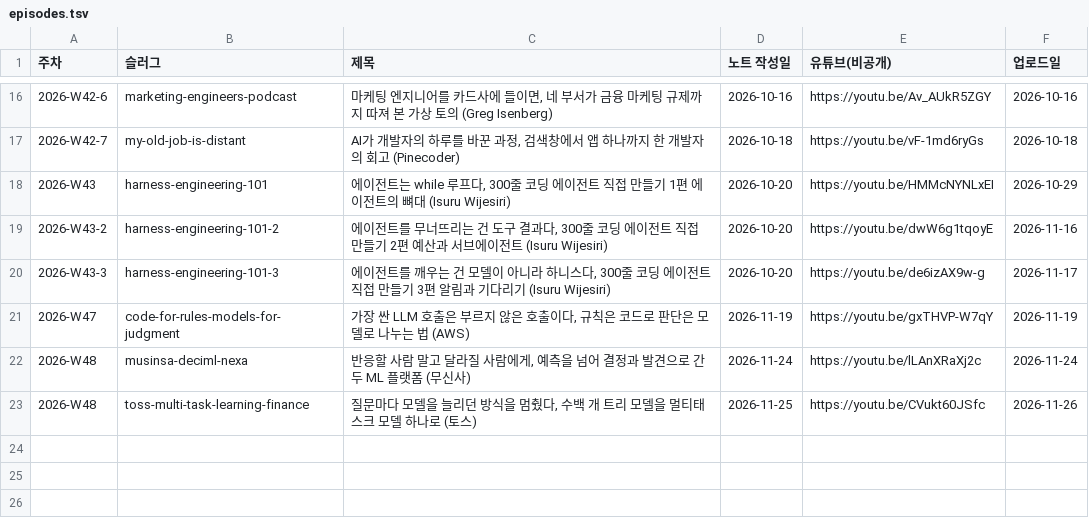
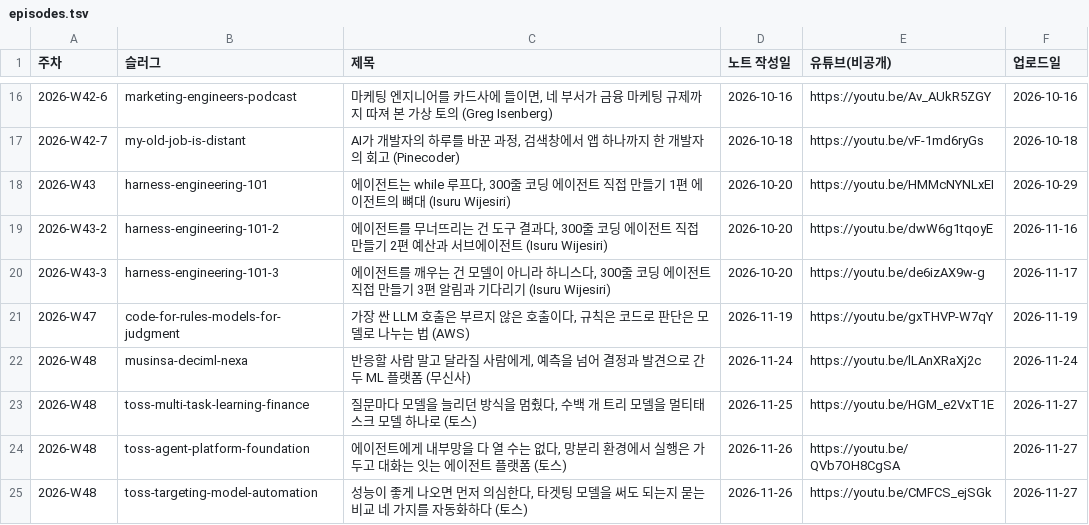
Before and after one commit to yoon-gu/compendium, a TSV file: video/episodes.tsv, drawn as a sheet; only a part is shown, gaps mark what is left out.

```diff
--- a/video/episodes.tsv
+++ b/video/episodes.tsv
@@ -22,2 +22,4 @@
 2026-W48	musinsa-deciml-nexa	반응할 사람 말고 달라질 사람에게, 예측을 넘어 결정과 발견으로 간 두 ML 플랫폼 (무신사)	2026-11-24	https://youtu.be/lLAnXRaXj2c	2026-11-24
-2026-W48	toss-multi-task-learning-finance	질문마다 모델을 늘리던 방식을 멈췄다, 수백 개 트리 모델을 멀티태스크 모델 하나로 (토스)	2026-11-25	https://youtu.be/CVukt60JSfc	2026-11-26
+2026-W48	toss-multi-task-learning-finance	질문마다 모델을 늘리던 방식을 멈췄다, 수백 개 트리 모델을 멀티태스크 모델 하나로 (토스)	2026-11-25	https://youtu.be/HGM_e2VxT1E	2026-11-27
+2026-W48	toss-agent-platform-foundation	에이전트에게 내부망을 다 열 수는 없다, 망분리 환경에서 실행은 가두고 대화는 잇는 에이전트 플랫폼 (토스)	2026-11-26	https://youtu.be/QVb7OH8CgSA	2026-11-27
+2026-W48	toss-targeting-model-automation	성능이 좋게 나오면 먼저 의심한다, 타겟팅 모델을 써도 되는지 묻는 비교 네 가지를 자동화하다 (토스)	2026-11-26	https://youtu.be/CMFCS_ejSGk	2026-11-27
```
Also changed, not shown: 4 other files.
